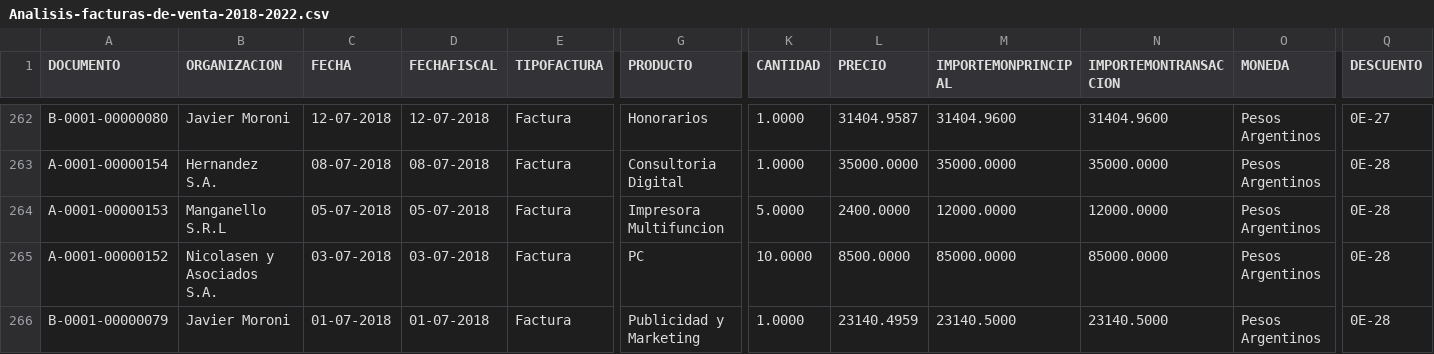
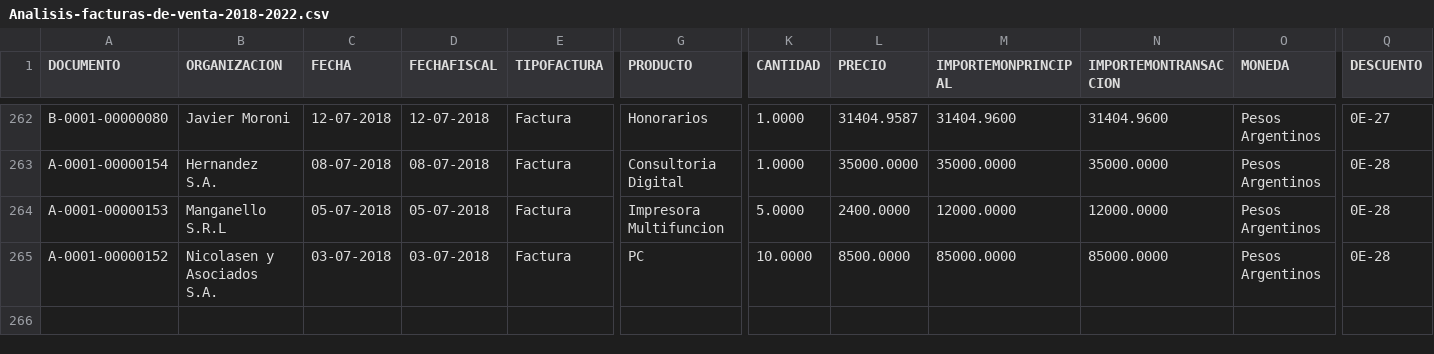
Before and after one commit to cristiandarioortegayubro/BDS, a CSV file: datasets/Analisis-facturas-de-venta-2018-2022.csv, drawn as a sheet; only a part is shown, gaps mark what is left out; rows hold the shown columns only; the diff names each change by its address in the sheet, - before the commit and + after, or states it on an @@ line.

Commit message:
Update Analisis-facturas-de-venta-2018-2022.csv

```diff
--- a/datasets/Analisis-facturas-de-venta-2018-2022.csv
+++ b/datasets/Analisis-facturas-de-venta-2018-2022.csv
-row 266: B-0001-00000079 | Javier Moroni | 01-07-2018 | 01-07-2018 | Factura | Publicidad y Marketing | 1.0000 | 23140.4959 | 23140.5000 | 23140.5000 | Pesos Argentinos | 0E-28
```
